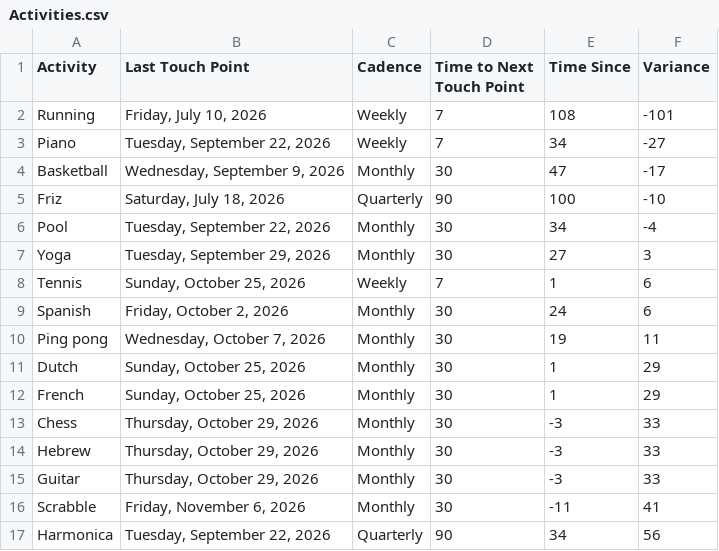
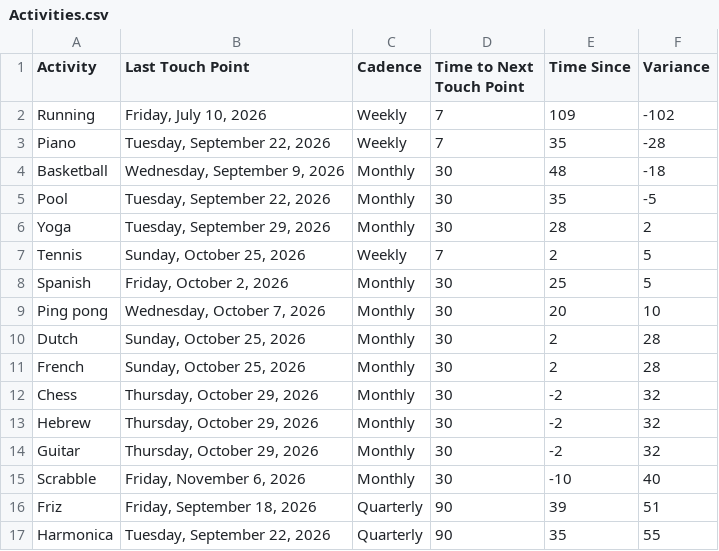
Before and after one commit to iraseidman/public, a CSV file: Activities.csv, drawn as a sheet.

```diff
--- a/Activities.csv
+++ b/Activities.csv
@@ -1,17 +1,17 @@
 Activity,Last Touch Point,Cadence,Time to Next Touch Point,Time Since,Variance
-Running,"Friday, July 10, 2026",Weekly,7,108,-101
-Piano,"Tuesday, September 22, 2026",Weekly,7,34,-27
-Basketball,"Wednesday, September 9, 2026",Monthly,30,47,-17
-Friz,"Saturday, July 18, 2026",Quarterly,90,100,-10
-Pool,"Tuesday, September 22, 2026",Monthly,30,34,-4
-Yoga,"Tuesday, September 29, 2026",Monthly,30,27,3
-Tennis,"Sunday, October 25, 2026",Weekly,7,1,6
-Spanish,"Friday, October 2, 2026",Monthly,30,24,6
-Ping pong,"Wednesday, October 7, 2026",Monthly,30,19,11
-Dutch,"Sunday, October 25, 2026",Monthly,30,1,29
-French,"Sunday, October 25, 2026",Monthly,30,1,29
-Chess,"Thursday, October 29, 2026",Monthly,30,-3,33
-Hebrew,"Thursday, October 29, 2026",Monthly,30,-3,33
-Guitar,"Thursday, October 29, 2026",Monthly,30,-3,33
-Scrabble,"Friday, November 6, 2026",Monthly,30,-11,41
-Harmonica,"Tuesday, September 22, 2026",Quarterly,90,34,56
+Running,"Friday, July 10, 2026",Weekly,7,109,-102
+Piano,"Tuesday, September 22, 2026",Weekly,7,35,-28
+Basketball,"Wednesday, September 9, 2026",Monthly,30,48,-18
+Pool,"Tuesday, September 22, 2026",Monthly,30,35,-5
+Yoga,"Tuesday, September 29, 2026",Monthly,30,28,2
+Tennis,"Sunday, October 25, 2026",Weekly,7,2,5
+Spanish,"Friday, October 2, 2026",Monthly,30,25,5
+Ping pong,"Wednesday, October 7, 2026",Monthly,30,20,10
+Dutch,"Sunday, October 25, 2026",Monthly,30,2,28
+French,"Sunday, October 25, 2026",Monthly,30,2,28
+Chess,"Thursday, October 29, 2026",Monthly,30,-2,32
+Hebrew,"Thursday, October 29, 2026",Monthly,30,-2,32
+Guitar,"Thursday, October 29, 2026",Monthly,30,-2,32
+Scrabble,"Friday, November 6, 2026",Monthly,30,-10,40
+Friz,"Friday, September 18, 2026",Quarterly,90,39,51
+Harmonica,"Tuesday, September 22, 2026",Quarterly,90,35,55
```
Also changed, not shown: People.csv, To_Do.csv.
